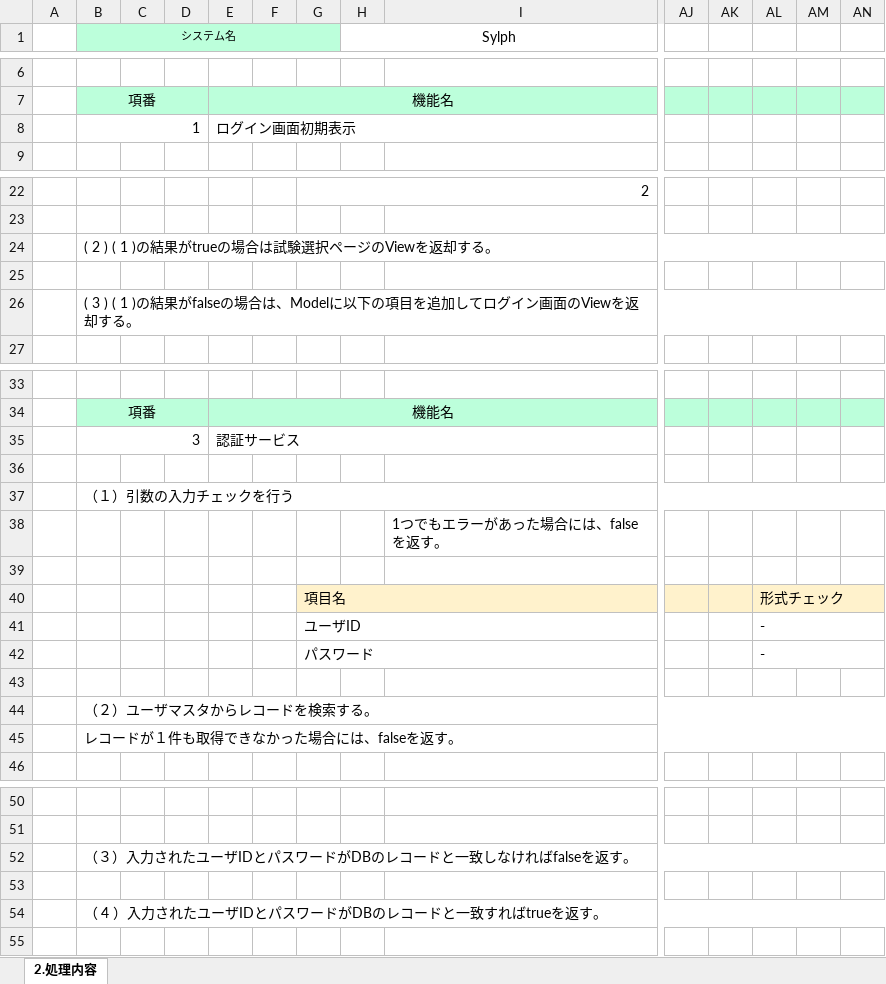
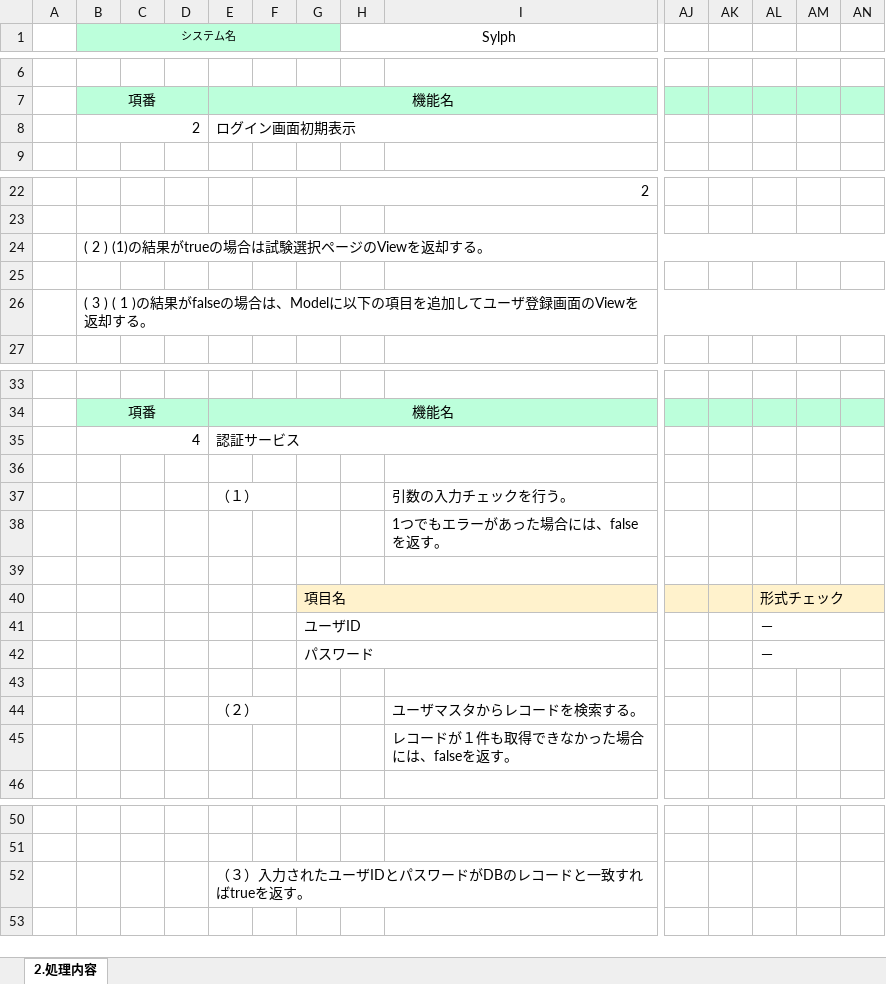
Before and after one commit to gips-yoshikawa/SYLPH-Project, an Excel workbook: 内部設計書/内部設計書_2_1_ログイン.xlsx, sheet 2.処理内容, drawn as a sheet; only a part is shown, gaps mark what is left out; values as stored, in another font and other column widths than the file's, no borders; removed rows and columns are numbered as before the commit, all else as after; rows hold the shown columns only; the diff covers the shown part only; the diff names each change by its address in the sheet, - before the commit and + after, or states it on an @@ line.

```diff
--- a/内部設計書/内部設計書_2_1_ログイン.xlsx (sheet 2.処理内容)
+++ b/内部設計書/内部設計書_2_1_ログイン.xlsx (sheet 2.処理内容)
-B8 (システム名): 1
+B8 (システム名): 2
-B24 (システム名): ( 2 ) ( 1 )の結果がtrueの場合は試験選択ページのViewを返却する。
+B24 (システム名): ( 2 ) (1)の結果がtrueの場合は試験選択ページのViewを返却する。
-B26 (システム名): …追加してログイン画面のView…
+B26 (システム名): …追加してユーザ登録画面のView…
-B35 (システム名): 3
+B35 (システム名): 4
-row 37:  | （１）引数の入力チェックを行う
+row 37:  |  |  |  | （１） |  |  |  | 引数の入力チェックを行う。
-AL41:AL42: -
+AL41:AL42: －
-row 44:  | （２）ユーザマスタからレコードを検索する。
-row 45:  | レコードが１件も取得できなかった場合には、falseを返す。
+row 44:  |  |  |  | （２） |  |  |  | ユーザマスタからレコードを検索する。
+row 45:  |  |  |  |  |  |  |  | レコードが１件も取得できなかった場合には、falseを返す。
-row 52:  | （３）入力されたユーザIDとパスワードがDBのレコードと一致しなければfalseを返す。
-E52: (empty)
+E52: （３）入力されたユーザIDとパスワードがDBのレコードと一致すればtrueを返す。
-row 54:  | （ 4 ）入力されたユーザIDとパスワードがDBのレコードと一致すればtrueを返す。
```
Also changed, not shown: 1 edited cell elsewhere in this sheet, 内部設計書/内部設計書_2_1_ユーザー登録画面.xlsx, 内部設計書/内部設計書_2_1_試験選択.xlsx.
